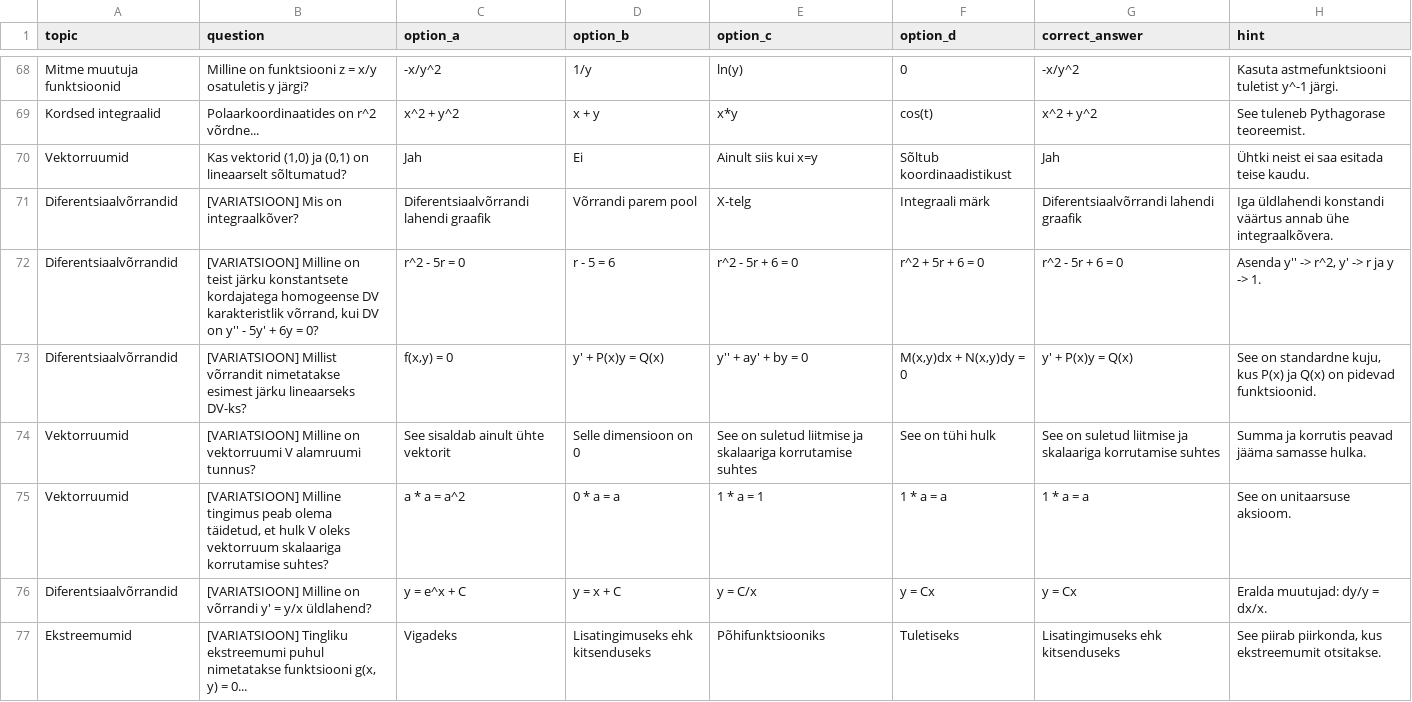
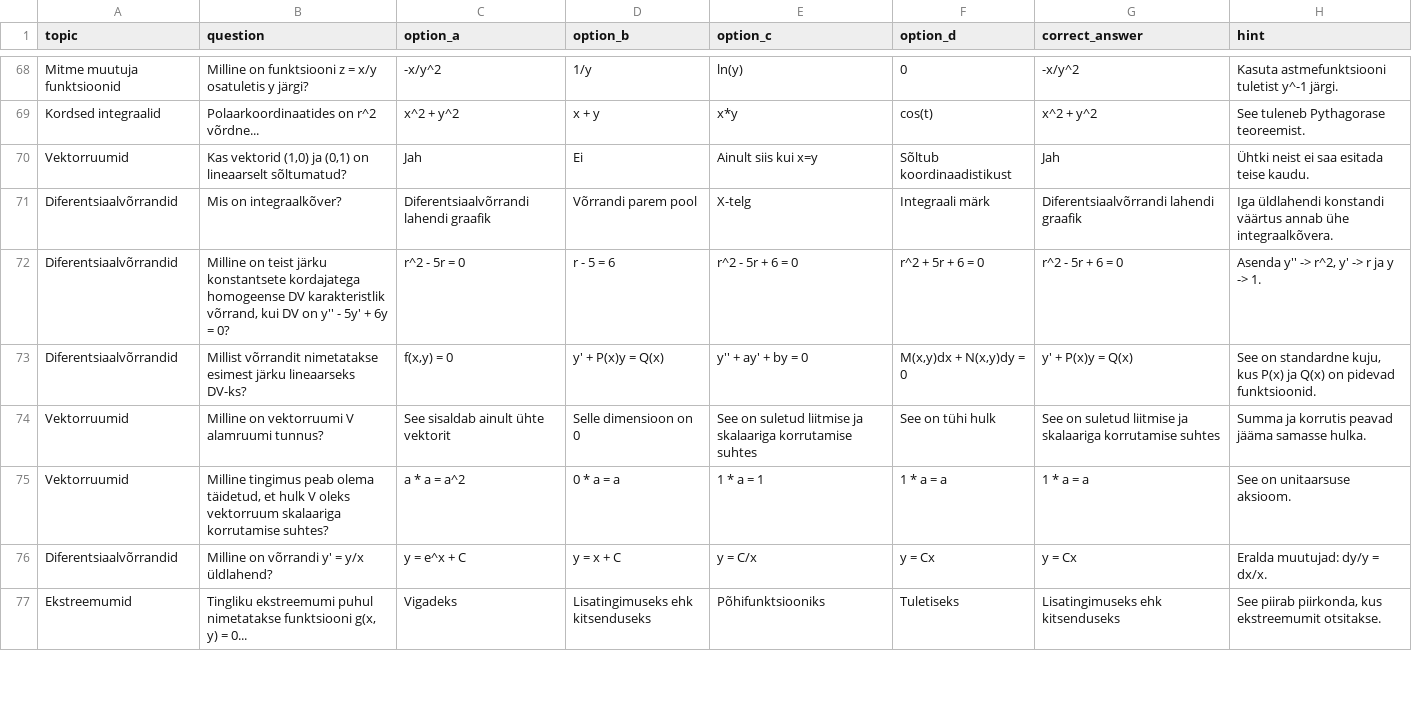
Before and after one commit to mikkkogu/matemaatika-testid, a CSV file: matemaatika_testid.csv, drawn as a sheet; only a part is shown, gaps mark what is left out; the diff covers the shown part only.

Commit message:
Update matemaatika_testid.csv

```diff
--- a/matemaatika_testid.csv
+++ b/matemaatika_testid.csv
@@ -70,8 +70,8 @@ Kordsed integraalid,Polaarkoordinaatides on r^2 võrdne...,x^2 + y^2,x + y,x*y,c
 Vektorruumid,"Kas vektorid (1,0) ja (0,1) on lineaarselt sõltumatud?",Jah,Ei,Ainult siis kui x=y,Sõltub koordinaadistikust,Jah,Ühtki neist ei saa esitada teise kaudu.
-Diferentsiaalvõrrandid,[VARIATSIOON] Mis on integraalkõver?,Diferentsiaalvõrrandi lahendi graafik,Võrrandi parem pool,X-telg,Integraali märk,Diferentsiaalvõrrandi lahendi graafik,Iga üldlahendi konstandi väärtus annab ühe integraalkõvera.
-Diferentsiaalvõrrandid,"[VARIATSIOON] Milline on teist järku konstantsete kordajatega homogeense DV karakteristlik võrrand, kui DV on y'' - 5y' + 6y = 0?",r^2 - 5r = 0,r - 5 = 6,r^2 - 5r + 6 = 0,r^2 + 5r + 6 = 0,r^2 - 5r + 6 = 0,"Asenda y'' -> r^2, y' -> r ja y -> 1."
-Diferentsiaalvõrrandid,[VARIATSIOON] Millist võrrandit nimetatakse esimest järku lineaarseks DV-ks?,"f(x,y) = 0",y' + P(x)y = Q(x),y'' + ay' + by = 0,"M(x,y)dx + N(x,y)dy = 0",y' + P(x)y = Q(x),"See on standardne kuju, kus P(x) ja Q(x) on pidevad funktsioonid."
-Vektorruumid,[VARIATSIOON] Milline on vektorruumi V alamruumi tunnus?,See sisaldab ainult ühte vektorit,Selle dimensioon on 0,See on suletud liitmise ja skalaariga korrutamise suhtes,See on tühi hulk,See on suletud liitmise ja skalaariga korrutamise suhtes,Summa ja korrutis peavad jääma samasse hulka.
-Vektorruumid,"[VARIATSIOON] Milline tingimus peab olema täidetud, et hulk V oleks vektorruum skalaariga korrutamise suhtes?",a * a = a^2,0 * a = a,1 * a = 1,1 * a = a,1 * a = a,See on unitaarsuse aksioom.
-Diferentsiaalvõrrandid,[VARIATSIOON] Milline on võrrandi y' = y/x üldlahend?,y = e^x + C,y = x + C,y = C/x,y = Cx,y = Cx,Eralda muutujad: dy/y = dx/x.
-Ekstreemumid,"[VARIATSIOON] Tingliku ekstreemumi puhul nimetatakse funktsiooni g(x, y) = 0...",Vigadeks,Lisatingimuseks ehk kitsenduseks,Põhifunktsiooniks,Tuletiseks,Lisatingimuseks ehk kitsenduseks,"See piirab piirkonda, kus ekstreemumit otsitakse."
+Diferentsiaalvõrrandid, Mis on integraalkõver?,Diferentsiaalvõrrandi lahendi graafik,Võrrandi parem pool,X-telg,Integraali märk,Diferentsiaalvõrrandi lahendi graafik,Iga üldlahendi konstandi väärtus annab ühe integraalkõvera.
+Diferentsiaalvõrrandid," Milline on teist järku konstantsete kordajatega homogeense DV karakteristlik võrrand, kui DV on y'' - 5y' + 6y = 0?",r^2 - 5r = 0,r - 5 = 6,r^2 - 5r + 6 = 0,r^2 + 5r + 6 = 0,r^2 - 5r + 6 = 0,"Asenda y'' -> r^2, y' -> r ja y -> 1."
+Diferentsiaalvõrrandid, Millist võrrandit nimetatakse esimest järku lineaarseks DV-ks?,"f(x,y) = 0",y' + P(x)y = Q(x),y'' + ay' + by = 0,"M(x,y)dx + N(x,y)dy = 0",y' + P(x)y = Q(x),"See on standardne kuju, kus P(x) ja Q(x) on pidevad funktsioonid."
+Vektorruumid, Milline on vektorruumi V alamruumi tunnus?,See sisaldab ainult ühte vektorit,Selle dimensioon on 0,See on suletud liitmise ja skalaariga korrutamise suhtes,See on tühi hulk,See on suletud liitmise ja skalaariga korrutamise suhtes,Summa ja korrutis peavad jääma samasse hulka.
+Vektorruumid," Milline tingimus peab olema täidetud, et hulk V oleks vektorruum skalaariga korrutamise suhtes?",a * a = a^2,0 * a = a,1 * a = 1,1 * a = a,1 * a = a,See on unitaarsuse aksioom.
+Diferentsiaalvõrrandid, Milline on võrrandi y' = y/x üldlahend?,y = e^x + C,y = x + C,y = C/x,y = Cx,y = Cx,Eralda muutujad: dy/y = dx/x.
+Ekstreemumid," Tingliku ekstreemumi puhul nimetatakse funktsiooni g(x, y) = 0...",Vigadeks,Lisatingimuseks ehk kitsenduseks,Põhifunktsiooniks,Tuletiseks,Lisatingimuseks ehk kitsenduseks,"See piirab piirkonda, kus ekstreemumit otsitakse."
```
Also changed, not shown: 34 edited cells elsewhere in this file.
